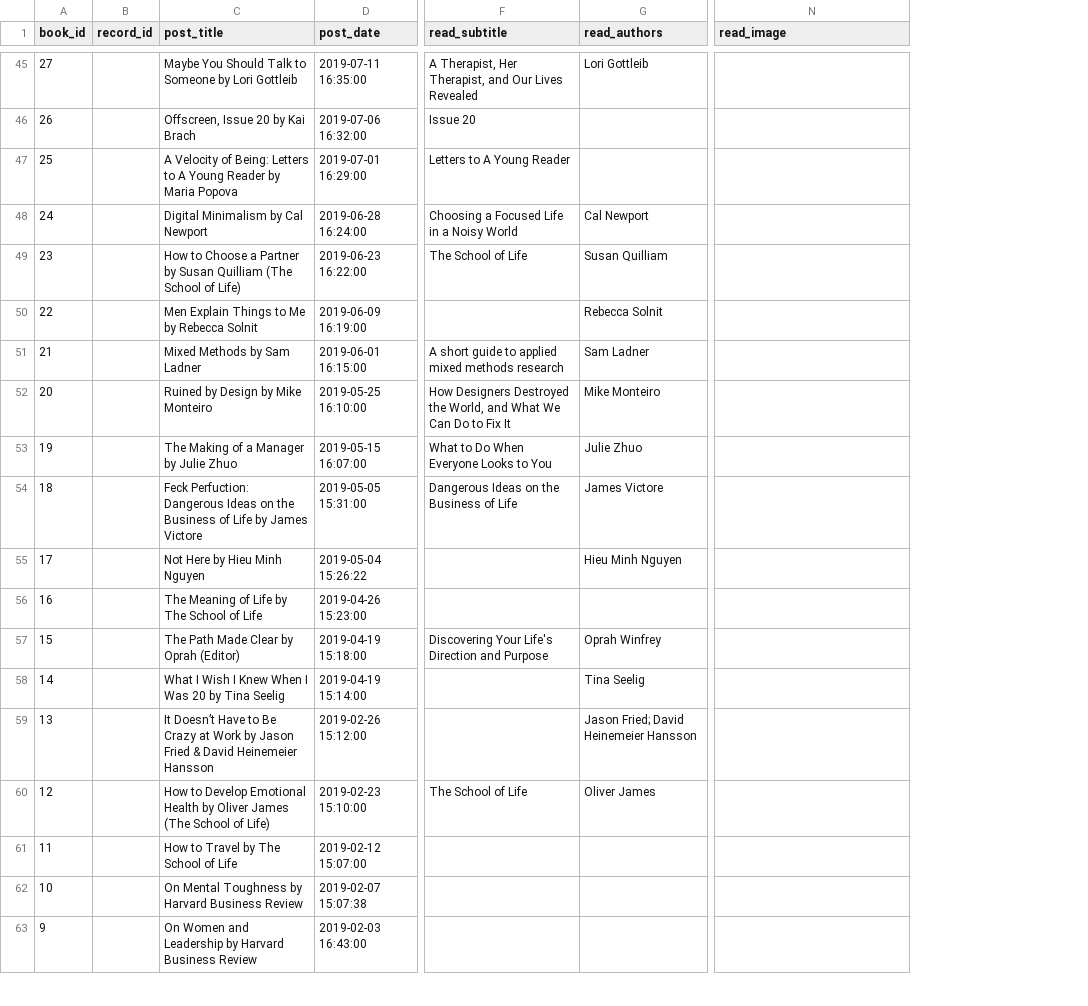
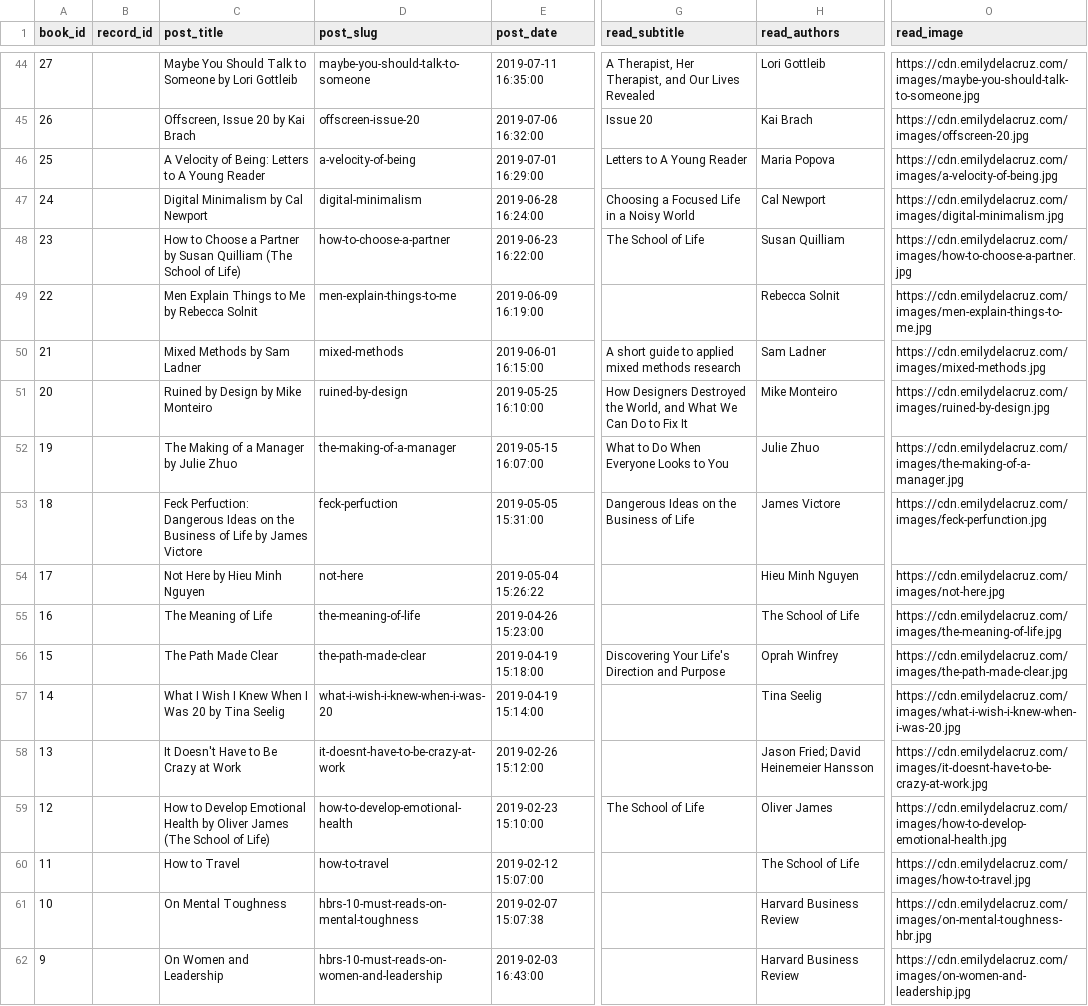
Before and after one commit to emdecr/emdecr.com, a CSV file: data/books.csv, drawn as a sheet; only a part is shown, gaps mark what is left out; addresses are those after the commit; the diff covers the shown part only; the diff names each change by its address in the sheet, - before the commit and + after, or states it on an @@ line.

```diff
--- a/data/books.csv
+++ b/data/books.csv
+column D (post_slug), rows 44-62: maybe-you-should-talk-to-someone | offscreen-issue-20 | a-velocity-of-being | digital-minimalism | how-to-choose-a-partner | men-explain-things-to-me | mixed-methods | ruined-by-design | the-making-of-a-manager | feck-perfuction | not-here | the-meaning-of-life | the-path-made-clear | what-i-wish-i-knew-when-i-was-20 | it-doesnt-have-to-be-crazy-at-work | how-to-develop-emotional-health | how-to-travel | hbrs-10-must-reads-on-mental-toughness | hbrs-10-must-reads-on-women-and-leadership
-O44 (read_image): (empty)
+O44 (read_image): https://cdn.emilydelacruz.com/images/maybe-you-should-talk-to-someone.jpg
-H45 (read_authors): (empty)
+H45 (read_authors): Kai Brach
-O45 (read_image): (empty)
+O45 (read_image): https://cdn.emilydelacruz.com/images/offscreen-20.jpg
-C46 (post_title): …Young Reader by Maria Popova
+C46 (post_title): …Young Reader
-H46 (read_authors): (empty)
+H46 (read_authors): Maria Popova
-O46 (read_image): (empty)
+O46 (read_image): https://cdn.emilydelacruz.com/images/a-velocity-of-being.jpg
-O47 (read_image): (empty)
+O47 (read_image): https://cdn.emilydelacruz.com/images/digital-minimalism.jpg
-O48 (read_image): (empty)
+O48 (read_image): https://cdn.emilydelacruz.com/images/how-to-choose-a-partner.jpg
-O49 (read_image): (empty)
+O49 (read_image): https://cdn.emilydelacruz.com/images/men-explain-things-to-me.jpg
-O50 (read_image): (empty)
+O50 (read_image): https://cdn.emilydelacruz.com/images/mixed-methods.jpg
-O51 (read_image): (empty)
+O51 (read_image): https://cdn.emilydelacruz.com/images/ruined-by-design.jpg
-O52 (read_image): (empty)
+O52 (read_image): https://cdn.emilydelacruz.com/images/the-making-of-a-manager.jpg
-O53 (read_image): (empty)
+O53 (read_image): https://cdn.emilydelacruz.com/images/feck-perfunction.jpg
-O54 (read_image): (empty)
+O54 (read_image): https://cdn.emilydelacruz.com/images/not-here.jpg
-C55 (post_title): The Meaning of Life by The School of Life
+C55 (post_title): The Meaning of Life
-H55 (read_authors): (empty)
+H55 (read_authors): The School of Life
-O55 (read_image): (empty)
+O55 (read_image): https://cdn.emilydelacruz.com/images/the-meaning-of-life.jpg
-C56 (post_title): The Path Made Clear by Oprah (Editor)
+C56 (post_title): The Path Made Clear
-O56 (read_image): (empty)
+O56 (read_image): https://cdn.emilydelacruz.com/images/the-path-made-clear.jpg
-O57 (read_image): (empty)
+O57 (read_image): https://cdn.emilydelacruz.com/images/what-i-wish-i-knew-when-i-was-20.jpg
-C58 (post_title): It Doesn’t Have to Be Crazy at Work by Jason Fried & David Heinemeier Hansson
+C58 (post_title): It Doesn't Have to Be Crazy at Work
-O58 (read_image): (empty)
+O58 (read_image): https://cdn.emilydelacruz.com/images/it-doesnt-have-to-be-crazy-at-work.jpg
-O59 (read_image): (empty)
+O59 (read_image): https://cdn.emilydelacruz.com/images/how-to-develop-emotional-health.jpg
-C60 (post_title): How to Travel by The School of Life
+C60 (post_title): How to Travel
-H60 (read_authors): (empty)
+H60 (read_authors): The School of Life
-O60 (read_image): (empty)
+O60 (read_image): https://cdn.emilydelacruz.com/images/how-to-travel.jpg
-C61 (post_title): On Mental Toughness by Harvard Business Review
+C61 (post_title): On Mental Toughness
-H61:H62 (read_authors): (empty)
+H61:H62 (read_authors): Harvard Business Review
-O61 (read_image): (empty)
+O61 (read_image): https://cdn.emilydelacruz.com/images/on-mental-toughness-hbr.jpg
-C62 (post_title): On Women and Leadership by Harvard Business Review
+C62 (post_title): On Women and Leadership
-O62 (read_image): (empty)
+O62 (read_image): https://cdn.emilydelacruz.com/images/on-women-and-leadership.jpg
```
Also changed, not shown: 1 removed row and 82 edited cells elsewhere in this file, 4 other files.
